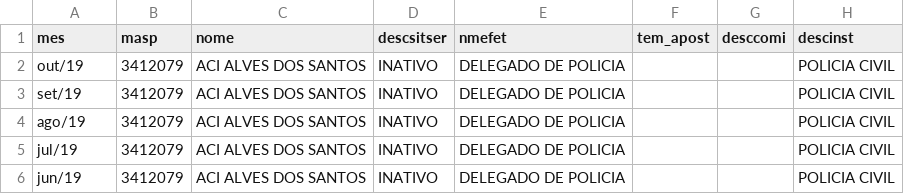
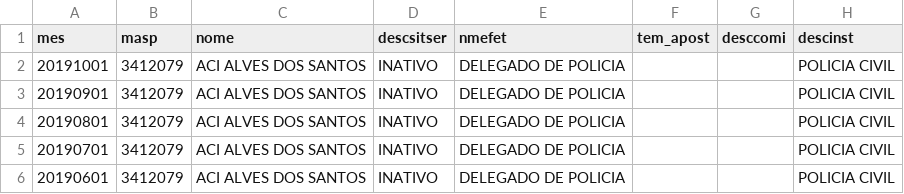
Before and after one commit to transparencia-mg/especificacoes-portal-transparencia, a CSV file: espec002_remuneracao-servidores/static/csv-usuario.csv, drawn as a sheet; only a part is shown; the diff names each change by its address in the sheet, - before the commit and + after, or states it on an @@ line.

```diff
--- a/espec002_remuneracao-servidores/static/csv-usuario.csv
+++ b/espec002_remuneracao-servidores/static/csv-usuario.csv
-A2 (mes): out/19
+A2 (mes): 20191001
-A3 (mes): set/19
+A3 (mes): 20190901
-A4 (mes): ago/19
+A4 (mes): 20190801
-A5 (mes): jul/19
+A5 (mes): 20190701
-A6 (mes): jun/19
+A6 (mes): 20190601
```
Also changed, not shown: 1 other file.
